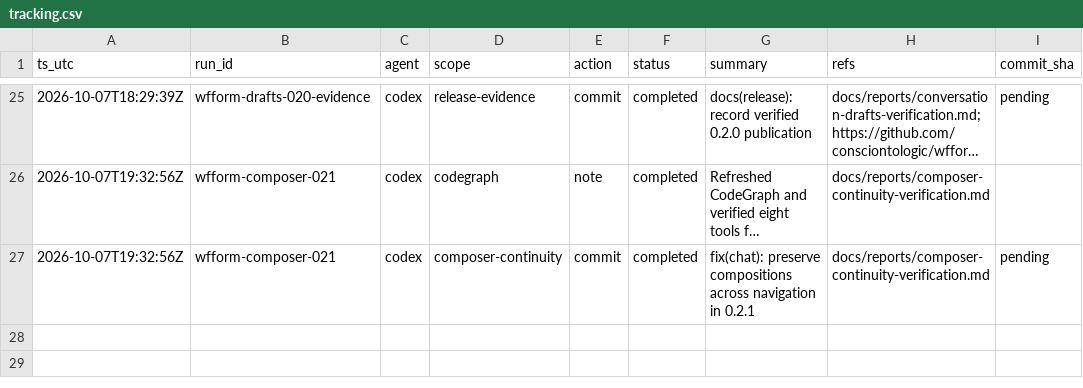
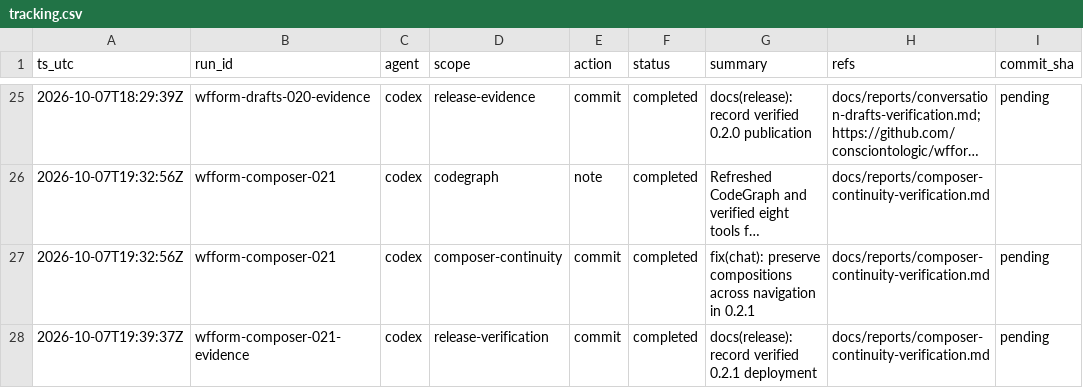
Before and after one commit to consciontologic/wfform, a CSV file: docs/tracking/tracking.csv, drawn as a sheet; only a part is shown, gaps mark what is left out; long unchanged cells end in …; the diff names each change by its address in the sheet, - before the commit and + after, or states it on an @@ line.

Commit message:
docs(release): record verified 0.2.1 deployment
Refs:
  - docs/reports/composer-continuity-verification.md

[wfform-composer-021-evidence]

```diff
--- a/docs/tracking/tracking.csv
+++ b/docs/tracking/tracking.csv
+row 28: 2026-10-07T19:39:37Z | wfform-composer-021-evidence | codex | release-verification | commit | completed | docs(release): record verified 0.2.1 deployment | docs/reports/composer-continuity-verification.md | pending
```
Also changed, not shown: 4 other files.
